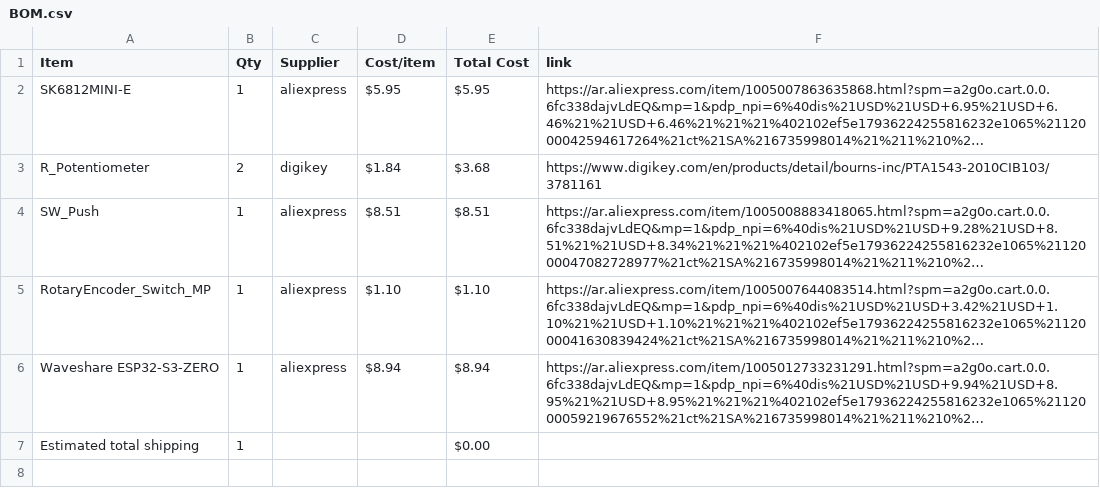
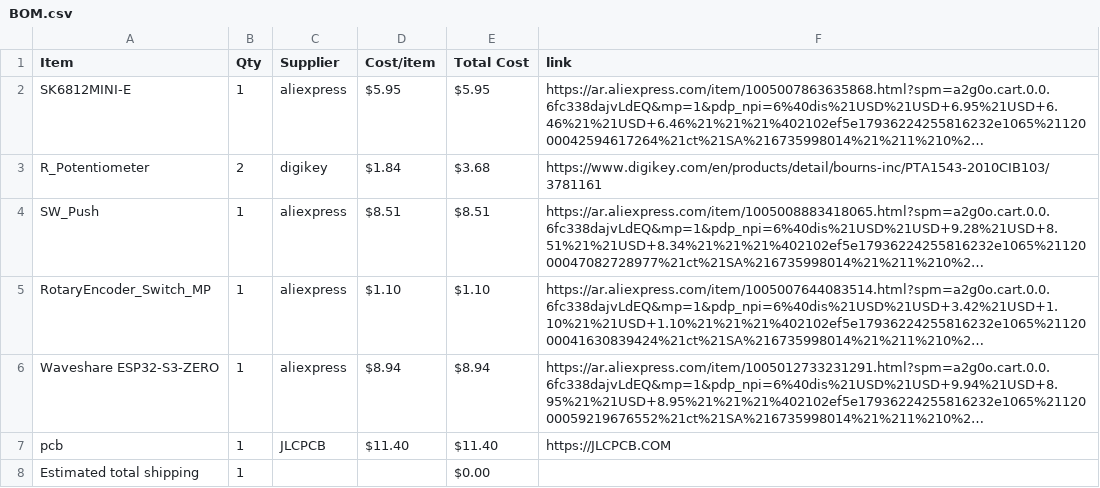
Before and after one commit to salimtamer/Midi-Keyboard, a CSV file: BOM.csv, drawn as a sheet; long unchanged cells end in …; the diff names each change by its address in the sheet, - before the commit and + after, or states it on an @@ line.

Commit message:
Sync Midi Keyboard from Half Life

```diff
--- a/BOM.csv
+++ b/BOM.csv
+row 7: pcb | 1 | JLCPCB | $11.40 | $11.40 | https://JLCPCB.COM
```
